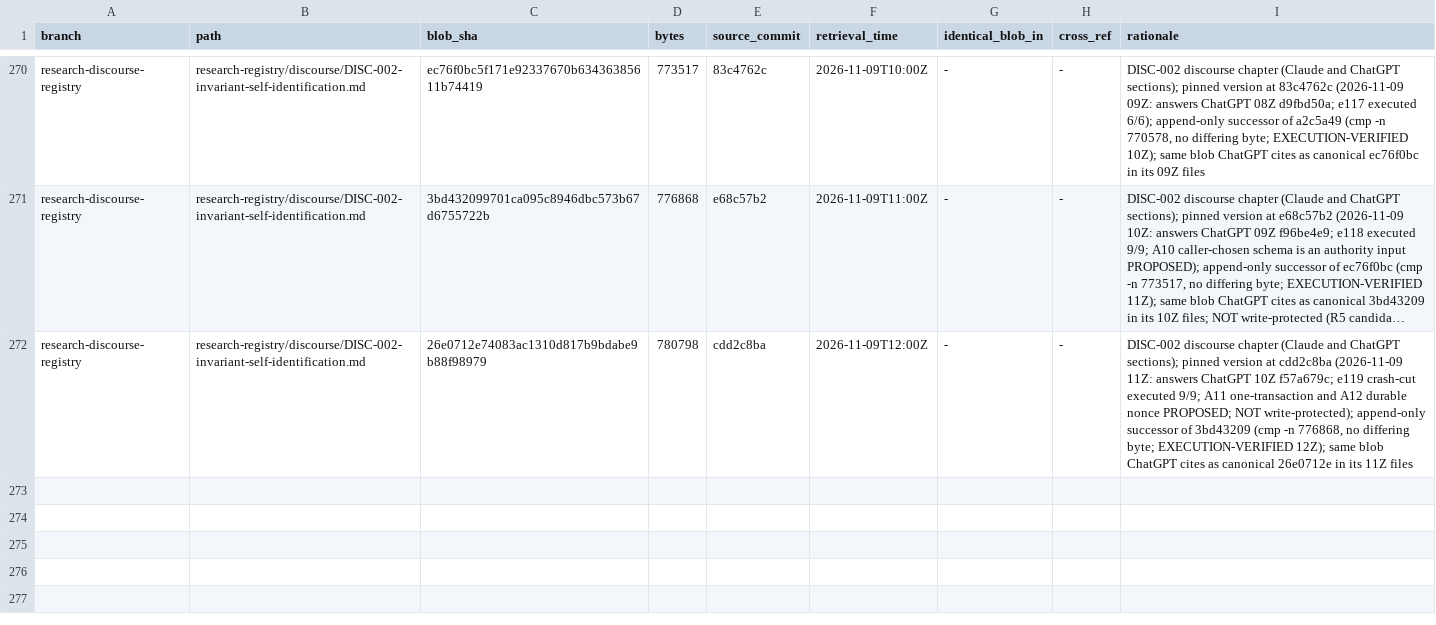
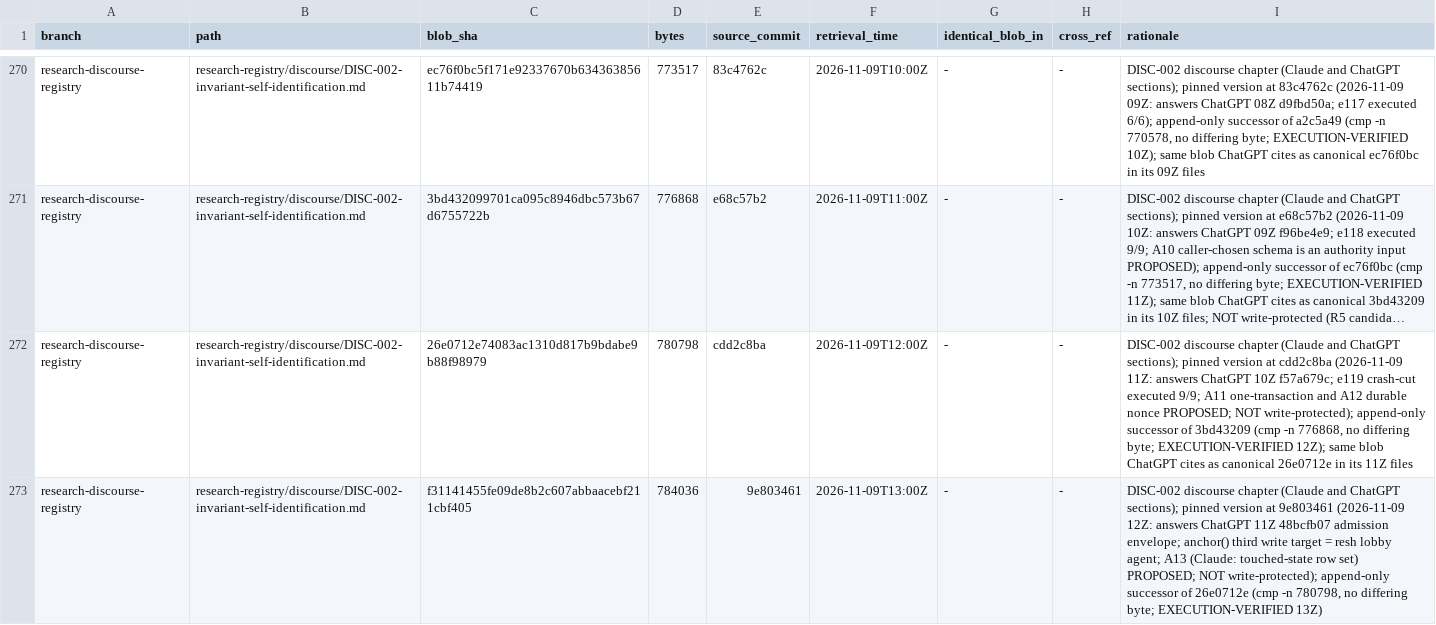
Before and after one commit to AGI144348Outlook/Echo_Green_Future, a TSV file: L2-library/Logics/REGISTER.tsv, drawn as a sheet; only a part is shown, gaps mark what is left out; long unchanged cells end in …; the diff names each change by its address in the sheet, - before the commit and + after, or states it on an @@ line.

```diff
--- a/L2-library/Logics/REGISTER.tsv
+++ b/L2-library/Logics/REGISTER.tsv
+row 273: research-discourse-registry | research-registry/discourse/DISC-002-invariant-self-identification.md | f31141455fe09de8b2c607abbaacebf211cbf405 | 784036 | 9e803461 | 2026-11-09T13:00Z | - | - | DISC-002 discourse chapter (Claude and ChatGPT sections); pinned version at 9e803461 (2026-11-09 12Z: answers ChatGPT 11Z 48bcfb07 admission envelope; anchor() third write target = resh lobby agent; A13 (Claude: touched-state row set) PROPOSED; NOT write-protected); append-only successor of 26e0712e (cmp -n 780798, no differing byte; EXECUTION-VERIFIED 13Z)
```
Also changed, not shown: L2-library/Algorithms/REGISTER.tsv, L2-library/Registries/REGISTER.tsv, 2 other files.
